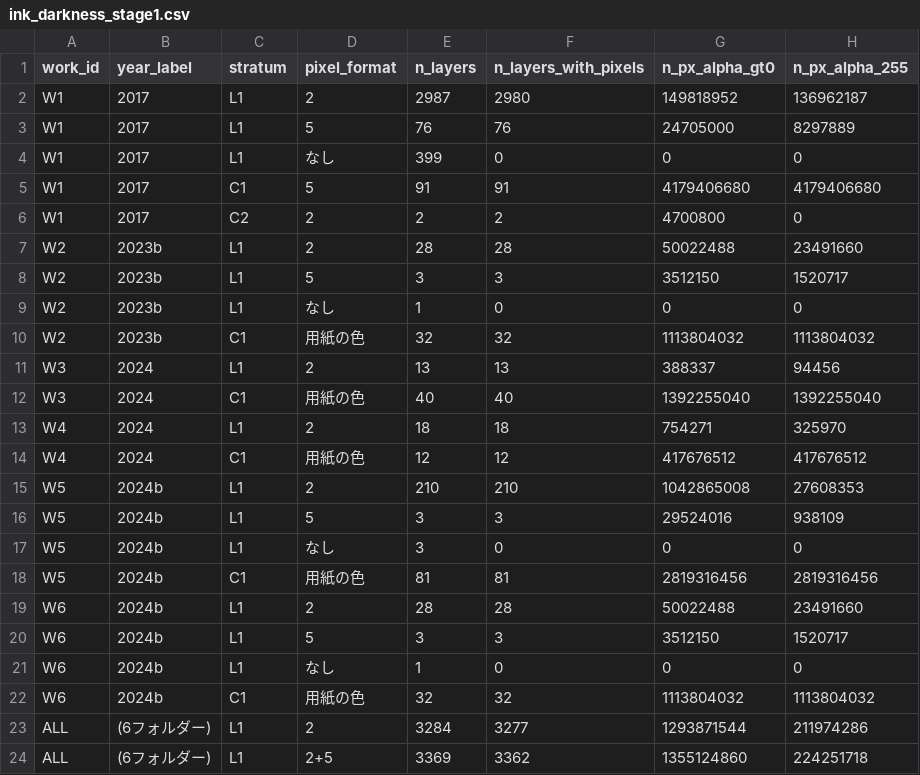
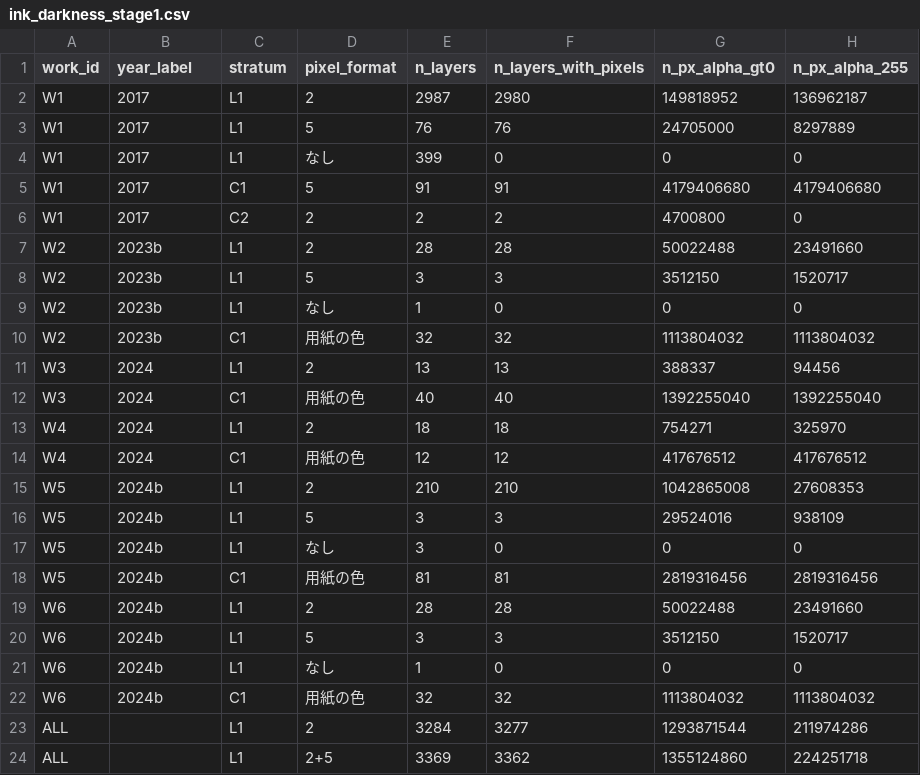
Before and after one commit to kuromook/gen_lineart, a CSV file: census/ink_darkness_stage1.csv, drawn as a sheet; only a part is shown; the diff names each change by its address in the sheet, - before the commit and + after, or states it on an @@ line.

```diff
--- a/census/ink_darkness_stage1.csv
+++ b/census/ink_darkness_stage1.csv
-B23:B24 (year_label): (6フォルダー)
+B23:B24 (year_label): (empty)
```
Also changed, not shown: census/caveats.csv, census/provenance.csv, 4 other files.
